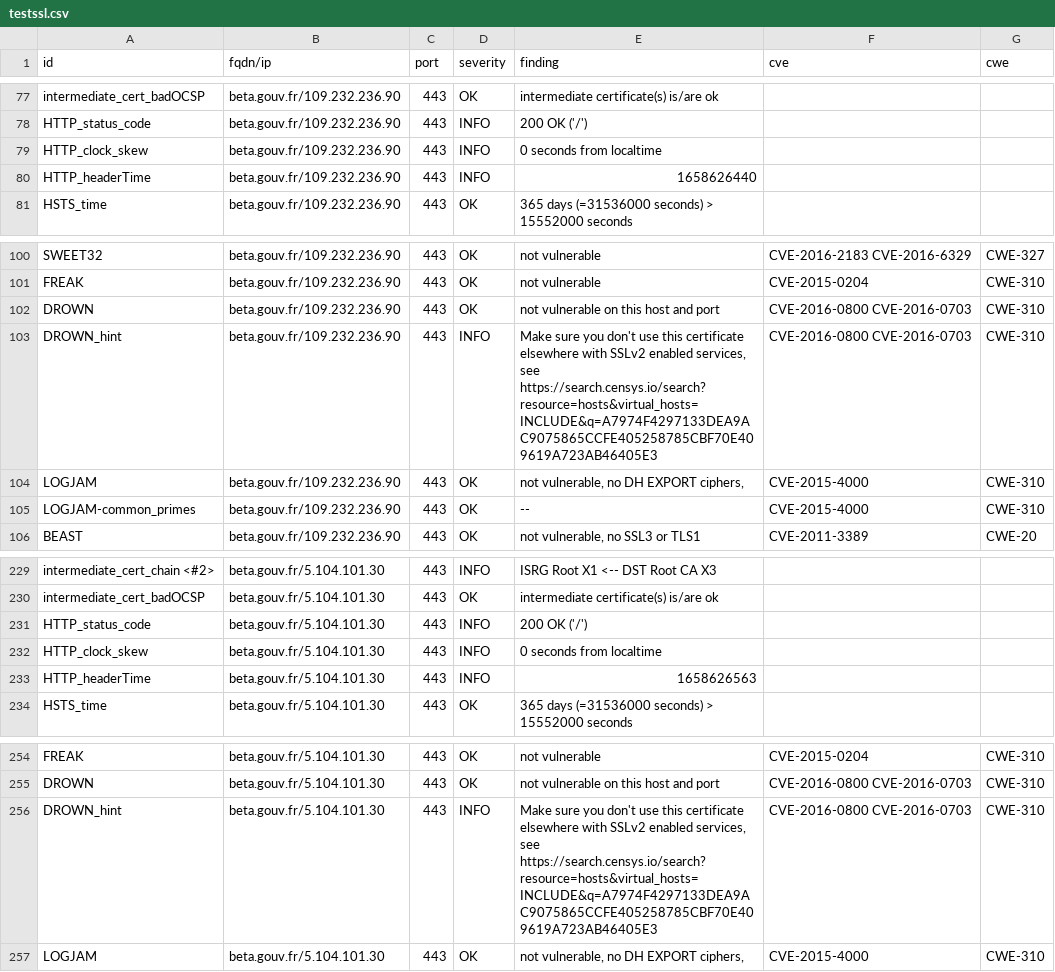
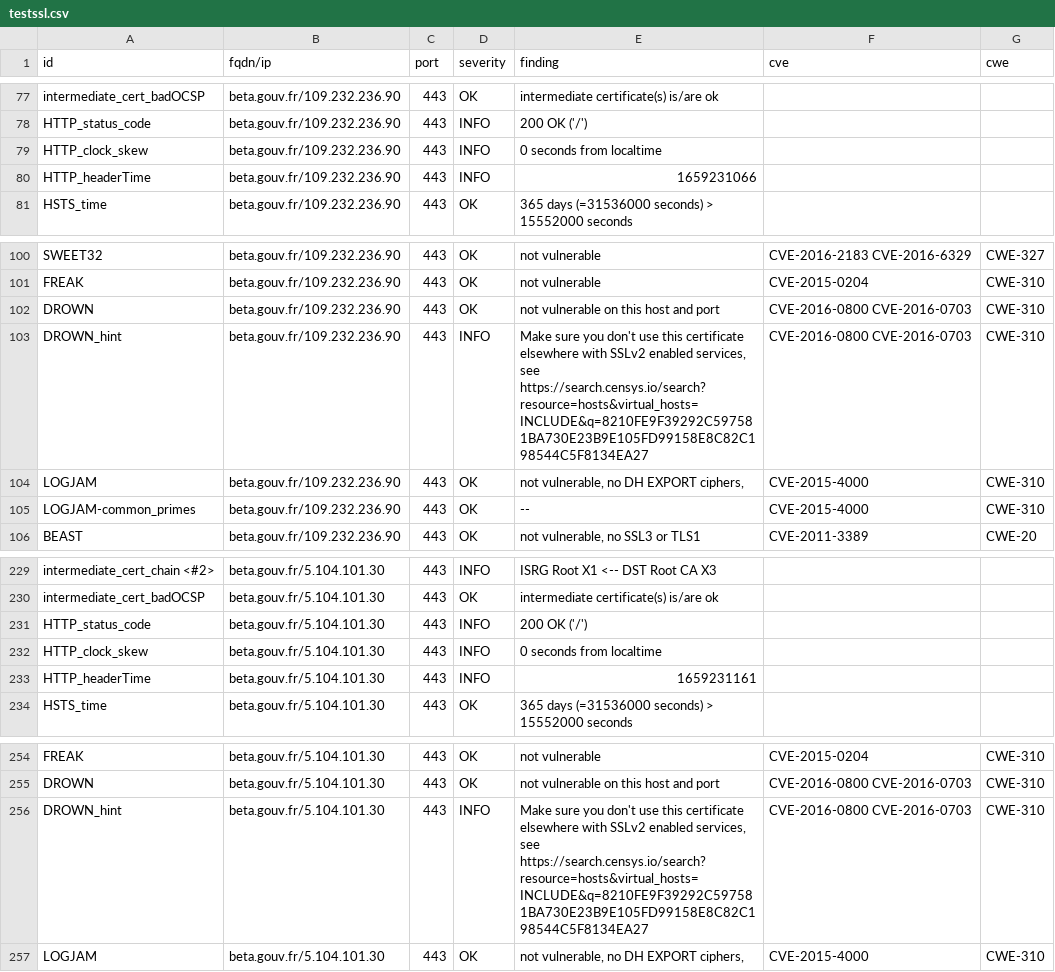
Before and after one commit to SocialGouv/dashlord, a CSV file: results/aHR0cHM6Ly9iZXRhLmdvdXYuZnI=/testssl.csv, drawn as a sheet; only a part is shown, gaps mark what is left out; the diff covers the shown part only.

Commit message:
update: https://beta.gouv.fr

```diff
--- a/results/aHR0cHM6Ly9iZXRhLmdvdXYuZnI=/testssl.csv
+++ b/results/aHR0cHM6Ly9iZXRhLmdvdXYuZnI=/testssl.csv
@@ -79,3 +79,3 @@
 "HTTP_clock_skew","beta.gouv.fr/109.232.236.90","443","INFO","0 seconds from localtime","",""
-"HTTP_headerTime","beta.gouv.fr/109.232.236.90","443","INFO","1658626440","",""
+"HTTP_headerTime","beta.gouv.fr/109.232.236.90","443","INFO","1659231066","",""
 "HSTS_time","beta.gouv.fr/109.232.236.90","443","OK","365 days (=31536000 seconds) > 15552000 seconds","",""
@@ -102,3 +102,3 @@
 "DROWN","beta.gouv.fr/109.232.236.90","443","OK","not vulnerable on this host and port","CVE-2016-0800 CVE-2016-0703","CWE-310"
-"DROWN_hint","beta.gouv.fr/109.232.236.90","443","INFO","Make sure you don't use this certificate elsewhere with SSLv2 enabled services, see https://search.censys.io/search?resource=hosts&virtual_hosts=INCLUDE&q=A7974F4297133DEA9AC9075865CCFE405258785CBF70E409619A723AB46405E3","CVE-2016-0800 CVE-2016-0703","CWE-310"
+"DROWN_hint","beta.gouv.fr/109.232.236.90","443","INFO","Make sure you don't use this certificate elsewhere with SSLv2 enabled services, see https://search.censys.io/search?resource=hosts&virtual_hosts=INCLUDE&q=8210FE9F39292C597581BA730E23B9E105FD99158E8C82C198544C5F8134EA27","CVE-2016-0800 CVE-2016-0703","CWE-310"
 "LOGJAM","beta.gouv.fr/109.232.236.90","443","OK","not vulnerable, no DH EXPORT ciphers,","CVE-2015-4000","CWE-310"
@@ -232,3 +232,3 @@
 "HTTP_clock_skew","beta.gouv.fr/5.104.101.30","443","INFO","0 seconds from localtime","",""
-"HTTP_headerTime","beta.gouv.fr/5.104.101.30","443","INFO","1658626563","",""
+"HTTP_headerTime","beta.gouv.fr/5.104.101.30","443","INFO","1659231161","",""
 "HSTS_time","beta.gouv.fr/5.104.101.30","443","OK","365 days (=31536000 seconds) > 15552000 seconds","",""
@@ -255,3 +255,3 @@
 "DROWN","beta.gouv.fr/5.104.101.30","443","OK","not vulnerable on this host and port","CVE-2016-0800 CVE-2016-0703","CWE-310"
-"DROWN_hint","beta.gouv.fr/5.104.101.30","443","INFO","Make sure you don't use this certificate elsewhere with SSLv2 enabled services, see https://search.censys.io/search?resource=hosts&virtual_hosts=INCLUDE&q=A7974F4297133DEA9AC9075865CCFE405258785CBF70E409619A723AB46405E3","CVE-2016-0800 CVE-2016-0703","CWE-310"
+"DROWN_hint","beta.gouv.fr/5.104.101.30","443","INFO","Make sure you don't use this certificate elsewhere with SSLv2 enabled services, see https://search.censys.io/search?resource=hosts&virtual_hosts=INCLUDE&q=8210FE9F39292C597581BA730E23B9E105FD99158E8C82C198544C5F8134EA27","CVE-2016-0800 CVE-2016-0703","CWE-310"
 "LOGJAM","beta.gouv.fr/5.104.101.30","443","OK","not vulnerable, no DH EXPORT ciphers,","CVE-2015-4000","CWE-310"
```
Also changed, not shown: 14 edited cells elsewhere in this file, 14 other files.
